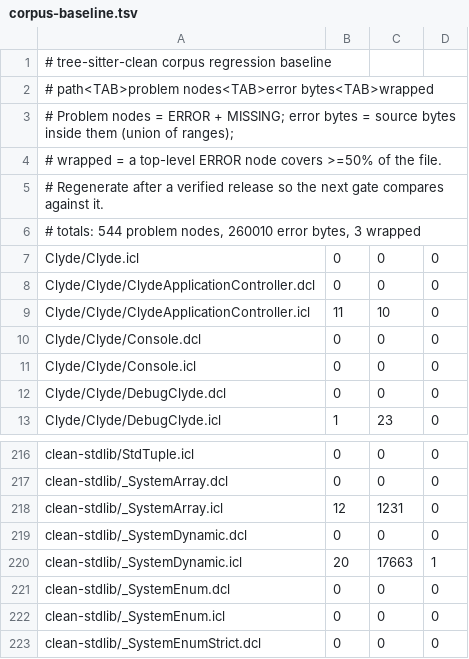
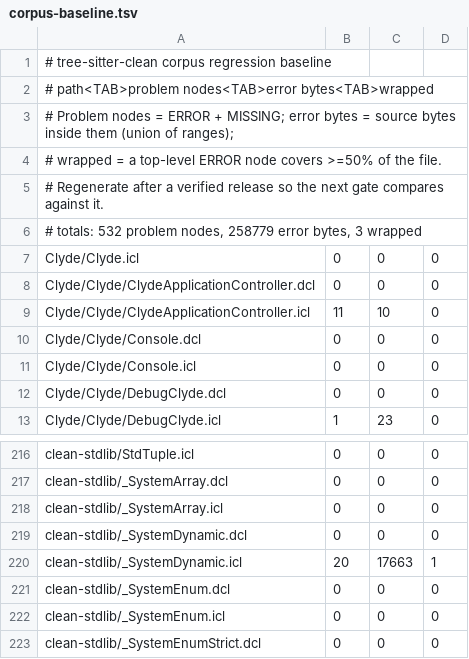
Before and after one commit to ishaq2321/tree-sitter-clean, a TSV file: scripts/corpus-baseline.tsv, drawn as a sheet; only a part is shown, gaps mark what is left out.

```diff
--- a/scripts/corpus-baseline.tsv
+++ b/scripts/corpus-baseline.tsv
@@ -5,3 +5,3 @@
 # Regenerate after a verified release so the next gate compares against it.
-# totals: 544 problem nodes, 260010 error bytes, 3 wrapped
+# totals: 532 problem nodes, 258779 error bytes, 3 wrapped
 Clyde/Clyde.icl	0	0	0
@@ -217,3 +217,3 @@ clean-stdlib/StdTuple.icl	0	0	0
 clean-stdlib/_SystemArray.dcl	0	0	0
-clean-stdlib/_SystemArray.icl	12	1231	0
+clean-stdlib/_SystemArray.icl	0	0	0
 clean-stdlib/_SystemDynamic.dcl	0	0	0
```
Also changed, not shown: 6 other files.
